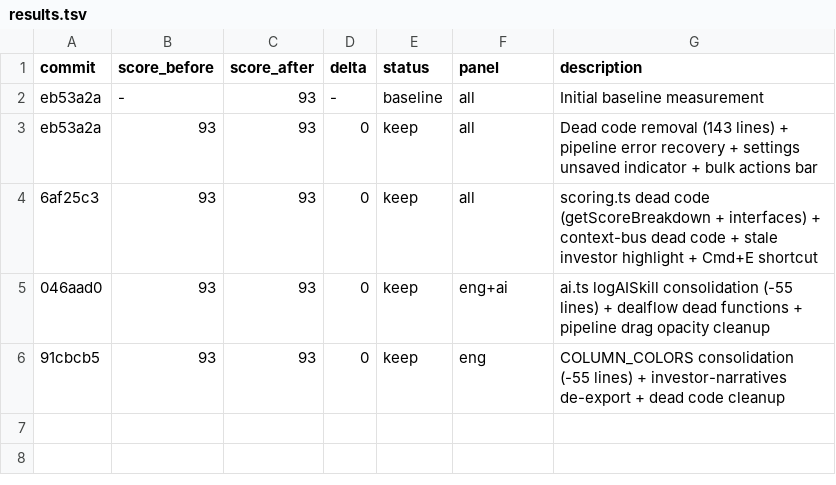
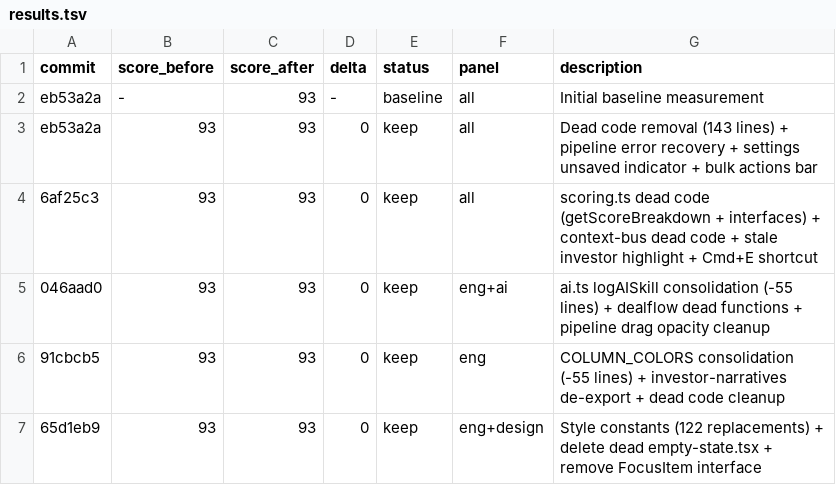
Before and after one commit to philippenyssen/raise-app, a TSV file: results.tsv, drawn as a sheet; the diff names each change by its address in the sheet, - before the commit and + after, or states it on an @@ line.

```diff
--- a/results.tsv
+++ b/results.tsv
+row 7: 65d1eb9 | 93 | 93 | 0 | keep | eng+design | Style constants (122 replacements) + delete dead empty-state.tsx + remove FocusItem interface
```
Also changed, not shown: 3 other files.
